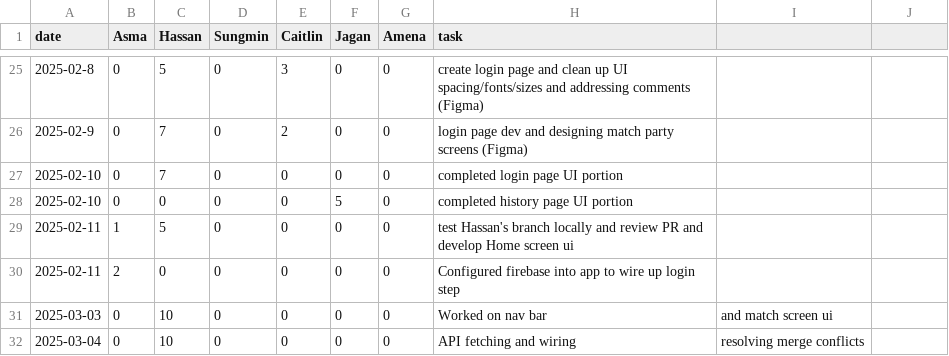
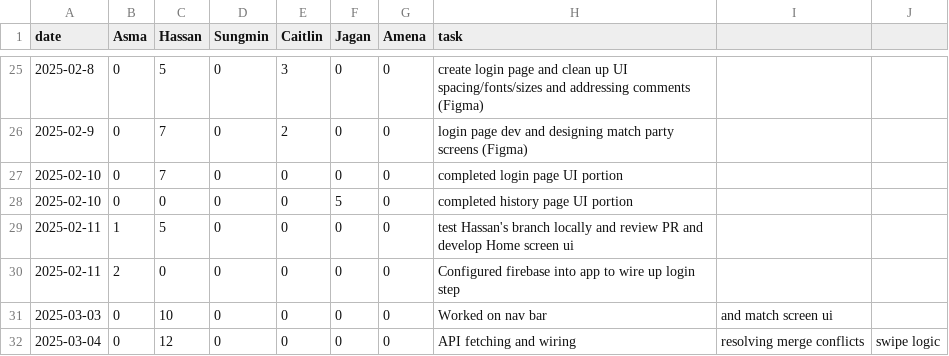
Before and after one commit to KuroMaple/wat2watch, a CSV file: timelog.csv, drawn as a sheet; only a part is shown, gaps mark what is left out.

Commit message:
Update timelog.csv to reflect time spent on swipe logic

```diff
--- a/timelog.csv
+++ b/timelog.csv
@@ -31,2 +31,2 @@ date,Asma,Hassan,Sungmin,Caitlin,Jagan,Amena,task
 2025-03-03,0,10,0,0,0,0,Worked on nav bar, and match screen ui
-2025-03-04,0,10,0,0,0,0,API fetching and wiring, resolving merge conflicts
+2025-03-04,0,12,0,0,0,0,API fetching and wiring, resolving merge conflicts, swipe logic
```
